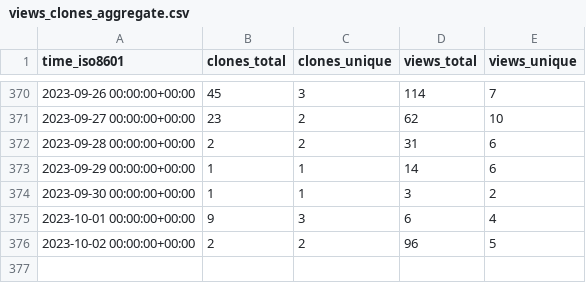
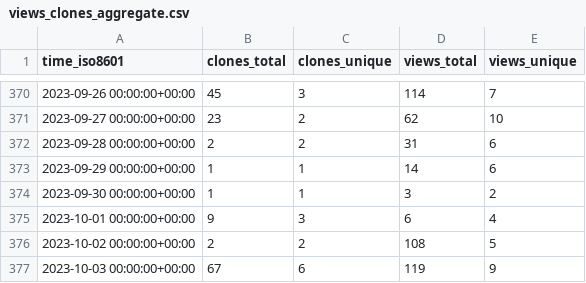
Before and after one commit to dylansdaniels/hnn_tracking_test, a CSV file: jonescompneurolab/hnn-core/ghrs-data/views_clones_aggregate.csv, drawn as a sheet; only a part is shown, gaps mark what is left out.

```diff
--- a/jonescompneurolab/hnn-core/ghrs-data/views_clones_aggregate.csv
+++ b/jonescompneurolab/hnn-core/ghrs-data/views_clones_aggregate.csv
@@ -375,2 +375,3 @@ time_iso8601,clones_total,clones_unique,views_total,views_unique
 2023-10-01 00:00:00+00:00,9,3,6,4
-2023-10-02 00:00:00+00:00,2,2,96,5
+2023-10-02 00:00:00+00:00,2,2,108,5
+2023-10-03 00:00:00+00:00,67,6,119,9
```
Also changed, not shown: 1 other file.
